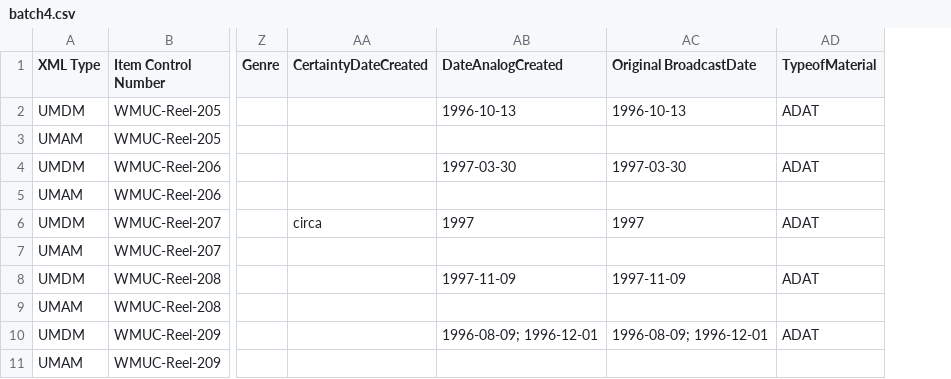
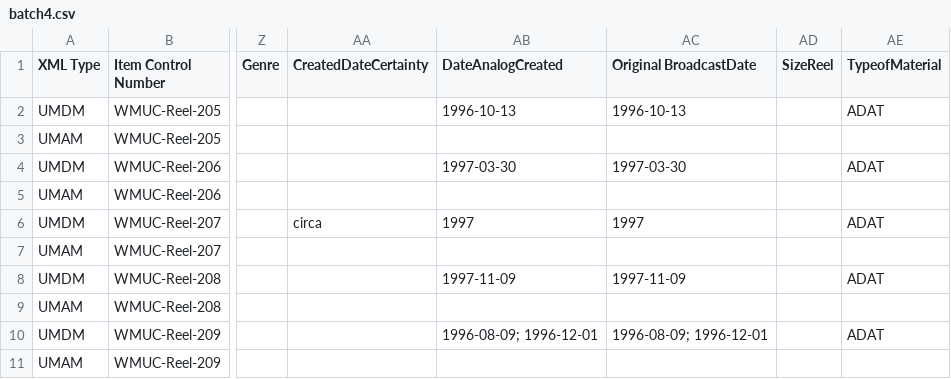
Before and after one commit to jwestgard/DigColl-xml-generator, a CSV file: batch4.csv, drawn as a sheet; only a part is shown, gaps mark what is left out; the diff names each change by its address in the sheet, - before the commit and + after, or states it on an @@ line.

```diff
--- a/batch4.csv
+++ b/batch4.csv
+column AD (SizeReel), empty
-AA1: CertaintyDateCreated
+AA1: CreatedDateCertainty
```
Also changed, not shown: batch2.csv, batch3.csv, 3 other files.
